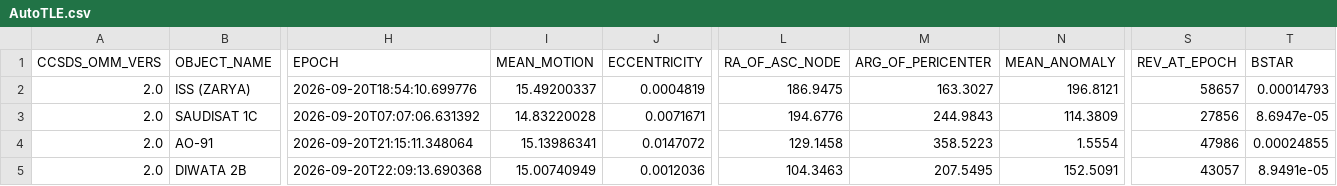
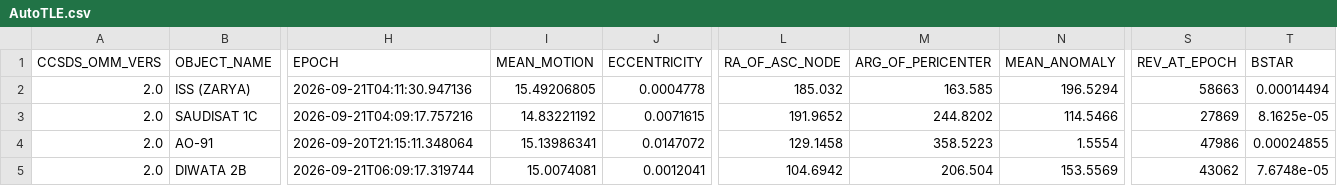
Before and after one commit to BI4PYM/AutoTLE, a CSV file: satellites/AutoTLE.csv, drawn as a sheet; only a part is shown, gaps mark what is left out; the diff covers the shown part only; the diff names each change by its address in the sheet, - before the commit and + after, or states it on an @@ line.

Commit message:
Auto upload

```diff
--- a/satellites/AutoTLE.csv
+++ b/satellites/AutoTLE.csv
-H2 (EPOCH): 2026-09-20T18:54:10.699776
+H2 (EPOCH): 2026-09-21T04:11:30.947136
-I2 (MEAN_MOTION): 15.49200337
+I2 (MEAN_MOTION): 15.49206805
-J2 (ECCENTRICITY): 0.0004819
+J2 (ECCENTRICITY): 0.0004778
-L2 (RA_OF_ASC_NODE): 186.9475
+L2 (RA_OF_ASC_NODE): 185.032
-M2 (ARG_OF_PERICENTER): 163.3027
+M2 (ARG_OF_PERICENTER): 163.585
-N2 (MEAN_ANOMALY): 196.8121
+N2 (MEAN_ANOMALY): 196.5294
-S2 (REV_AT_EPOCH): 58657
+S2 (REV_AT_EPOCH): 58663
-T2 (BSTAR): 0.00014793
+T2 (BSTAR): 0.00014494
-H3 (EPOCH): 2026-09-20T07:07:06.631392
+H3 (EPOCH): 2026-09-21T04:09:17.757216
-I3 (MEAN_MOTION): 14.83220028
+I3 (MEAN_MOTION): 14.83221192
-J3 (ECCENTRICITY): 0.0071671
+J3 (ECCENTRICITY): 0.0071615
-L3 (RA_OF_ASC_NODE): 194.6776
+L3 (RA_OF_ASC_NODE): 191.9652
-M3 (ARG_OF_PERICENTER): 244.9843
+M3 (ARG_OF_PERICENTER): 244.8202
-N3 (MEAN_ANOMALY): 114.3809
+N3 (MEAN_ANOMALY): 114.5466
-S3 (REV_AT_EPOCH): 27856
+S3 (REV_AT_EPOCH): 27869
-T3 (BSTAR): 8.6947e-05
+T3 (BSTAR): 8.1625e-05
-H5 (EPOCH): 2026-09-20T22:09:13.690368
+H5 (EPOCH): 2026-09-21T06:09:17.319744
-I5 (MEAN_MOTION): 15.00740949
+I5 (MEAN_MOTION): 15.0074081
-J5 (ECCENTRICITY): 0.0012036
+J5 (ECCENTRICITY): 0.0012041
-L5 (RA_OF_ASC_NODE): 104.3463
+L5 (RA_OF_ASC_NODE): 104.6942
-M5 (ARG_OF_PERICENTER): 207.5495
+M5 (ARG_OF_PERICENTER): 206.504
-N5 (MEAN_ANOMALY): 152.5091
+N5 (MEAN_ANOMALY): 153.5569
-S5 (REV_AT_EPOCH): 43057
+S5 (REV_AT_EPOCH): 43062
-T5 (BSTAR): 8.9491e-05
+T5 (BSTAR): 7.6748e-05
```
Also changed, not shown: 136 edited cells elsewhere in this file, 8 other files.
